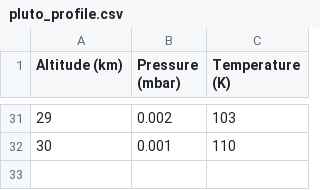
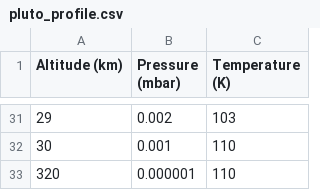
Before and after one commit to cosmos-book/cosmos-book.github.io, a CSV file: atmospheres/data/pluto_profile.csv, drawn as a sheet; only a part is shown, gaps mark what is left out.

Commit message:
Added line at 320km

```diff
--- a/atmospheres/data/pluto_profile.csv
+++ b/atmospheres/data/pluto_profile.csv
@@ -32 +32,2 @@ Altitude (km),Pressure (mbar),Temperature (K)
 30,0.001,110
+320,0.000001,110
```
